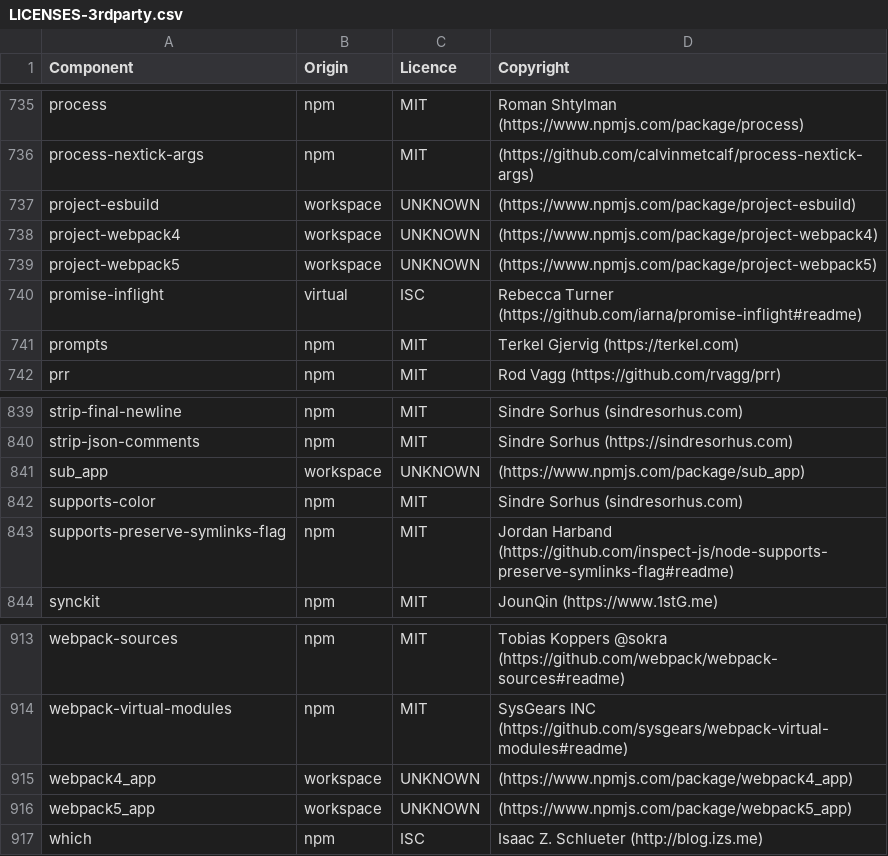
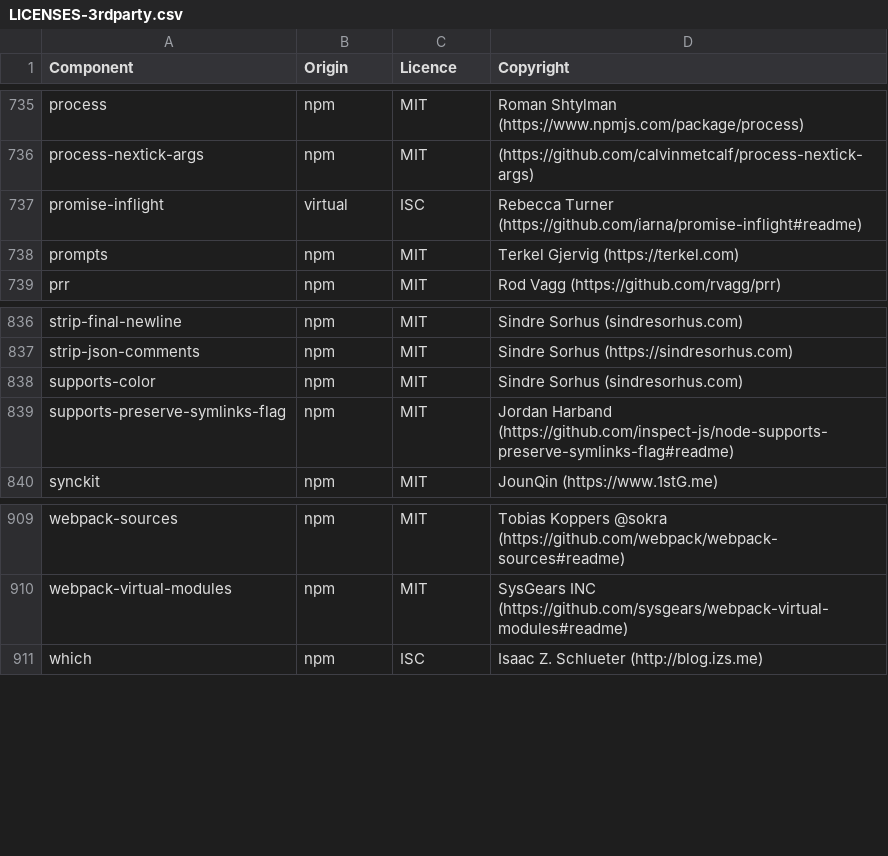
Before and after one commit to DataDog/build-plugins, a CSV file: LICENSES-3rdparty.csv, drawn as a sheet; only a part is shown, gaps mark what is left out; the diff names each change by its address in the sheet, - before the commit and + after, or states it on an @@ line.

Commit message:
Exclude workspaces dependencies from OSS

```diff
--- a/LICENSES-3rdparty.csv
+++ b/LICENSES-3rdparty.csv
-row 737: project-esbuild | workspace | UNKNOWN | (https://www.npmjs.com/package/project-esbuild)
-row 738: project-webpack4 | workspace | UNKNOWN | (https://www.npmjs.com/package/project-webpack4)
-row 739: project-webpack5 | workspace | UNKNOWN | (https://www.npmjs.com/package/project-webpack5)
-row 841: sub_app | workspace | UNKNOWN | (https://www.npmjs.com/package/sub_app)
-row 915: webpack4_app | workspace | UNKNOWN | (https://www.npmjs.com/package/webpack4_app)
-row 916: webpack5_app | workspace | UNKNOWN | (https://www.npmjs.com/package/webpack5_app)
```
Also changed, not shown: 1 other file.
